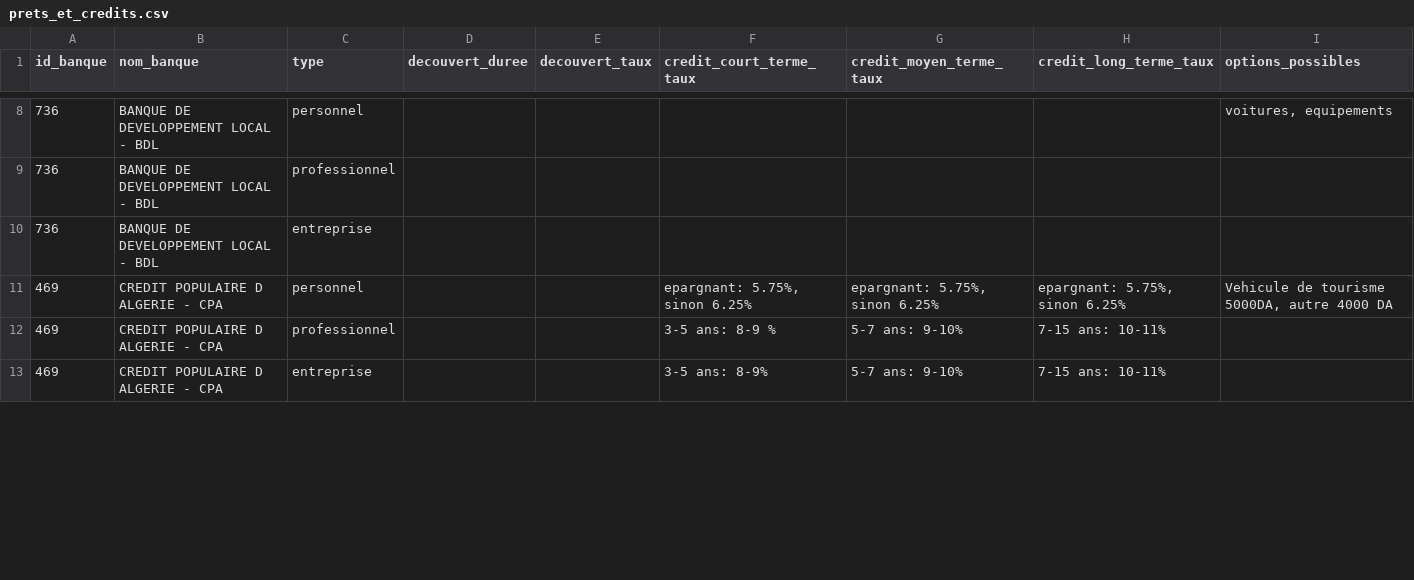
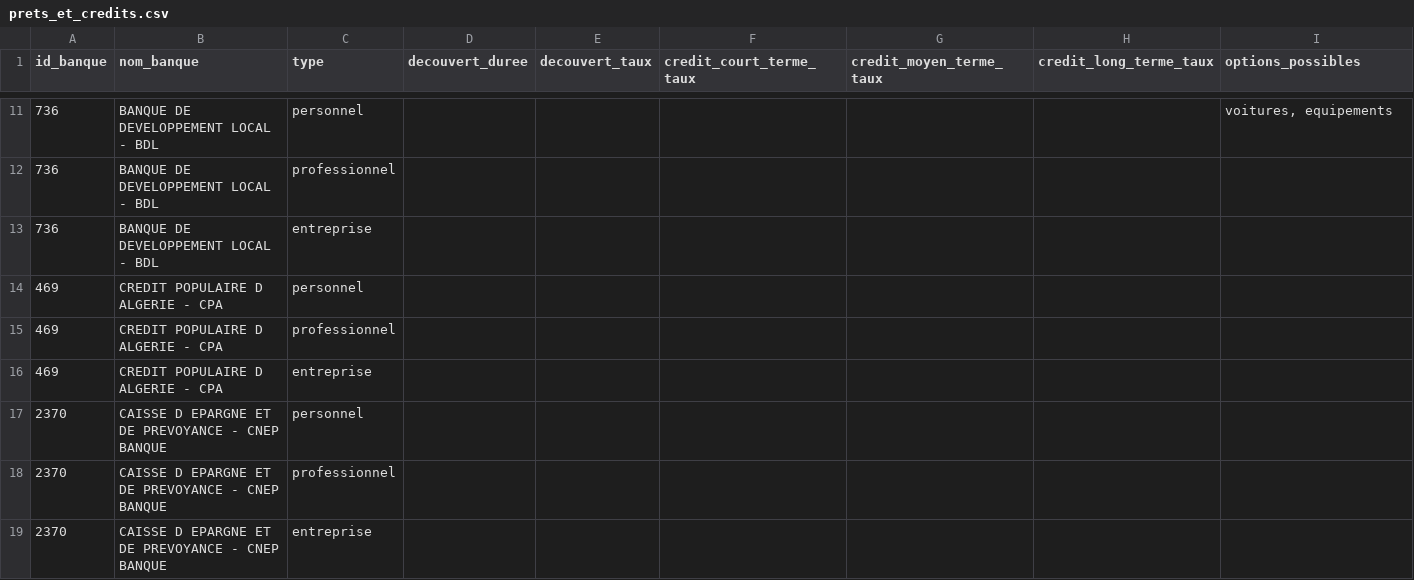
Before and after one commit to Abdelkarim17B/Projet2CP, a CSV file: Server/dataset/tables/prets_et_credits.csv, drawn as a sheet; only a part is shown, gaps mark what is left out; the diff covers the shown part only.

```diff
--- a/Server/dataset/tables/prets_et_credits.csv
+++ b/Server/dataset/tables/prets_et_credits.csv
@@ -10,4 +13,7 @@ id_banque,nom_banque,type,decouvert_duree,decouvert_taux,credit_court_terme_taux
 736,BANQUE DE DEVELOPPEMENT LOCAL - BDL,entreprise,,,,,,
-469,CREDIT POPULAIRE D ALGERIE - CPA,personnel,,,"epargnant: 5.75%, sinon 6.25%","epargnant: 5.75%, sinon 6.25%","epargnant: 5.75%, sinon 6.25%","Vehicule de tourisme 5000DA, autre 4000 DA"
-469,CREDIT POPULAIRE D ALGERIE - CPA,professionnel,,,3-5 ans: 8-9 %,5-7 ans: 9-10%,7-15 ans: 10-11%,
-469,CREDIT POPULAIRE D ALGERIE - CPA,entreprise,,,3-5 ans: 8-9%,5-7 ans: 9-10%,7-15 ans: 10-11%,
+469,CREDIT POPULAIRE D ALGERIE - CPA,personnel,,,,,,
+469,CREDIT POPULAIRE D ALGERIE - CPA,professionnel,,,,,,
+469,CREDIT POPULAIRE D ALGERIE - CPA,entreprise,,,,,,
+2370,CAISSE D EPARGNE ET DE PREVOYANCE - CNEP BANQUE,personnel,,,,,,
+2370,CAISSE D EPARGNE ET DE PREVOYANCE - CNEP BANQUE,professionnel,,,,,,
+2370,CAISSE D EPARGNE ET DE PREVOYANCE - CNEP BANQUE,entreprise,,,,,,
```
Also changed, not shown: 12 added rows and 12 edited cells elsewhere in this file, Server/dataset/tables/bank.csv, Server/dataset/tables/coffre_fort.csv, 45 other files.
